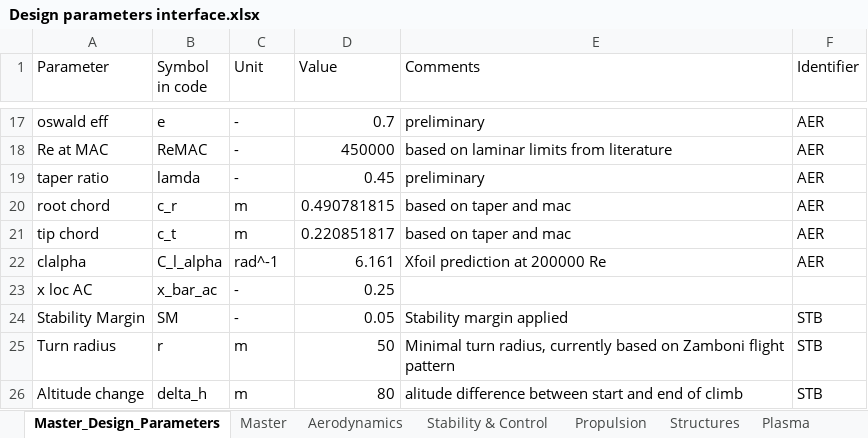
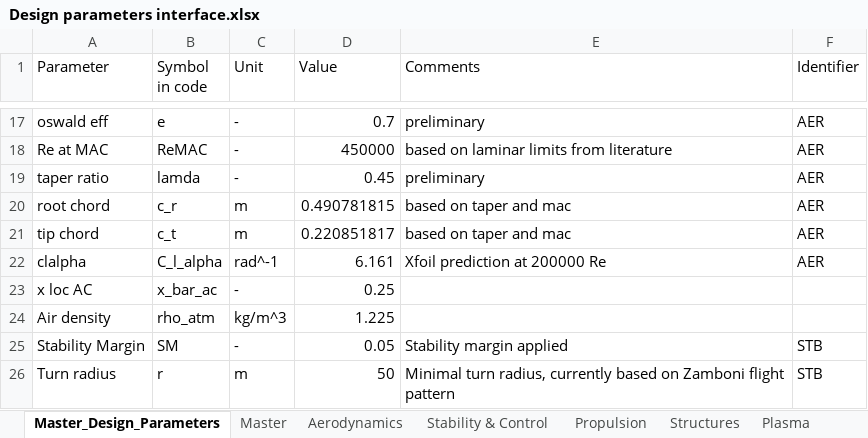
Before and after one commit to DanielsGor/DSE-Group16, an Excel workbook: Design Parameters/Design parameters interface.xlsx, sheet Master_Design_Parameters, drawn as a sheet; only a part is shown, gaps mark what is left out; the shorter side is filled out with more unchanged rows; values as stored, in another font and other column widths than the file's, no borders; table styles not drawn; the diff names each change by its address in the sheet, - before the commit and + after, or states it on an @@ line.

```diff
--- a/Design Parameters/Design parameters interface.xlsx (sheet Master_Design_Parameters)
+++ b/Design Parameters/Design parameters interface.xlsx (sheet Master_Design_Parameters)
+row 24: Air density | rho_atm | kg/m^3 | 1.225
```
Also changed, not shown: sheet Master, sheet Aerodynamics, formulas that keep their value, 7 other files.
